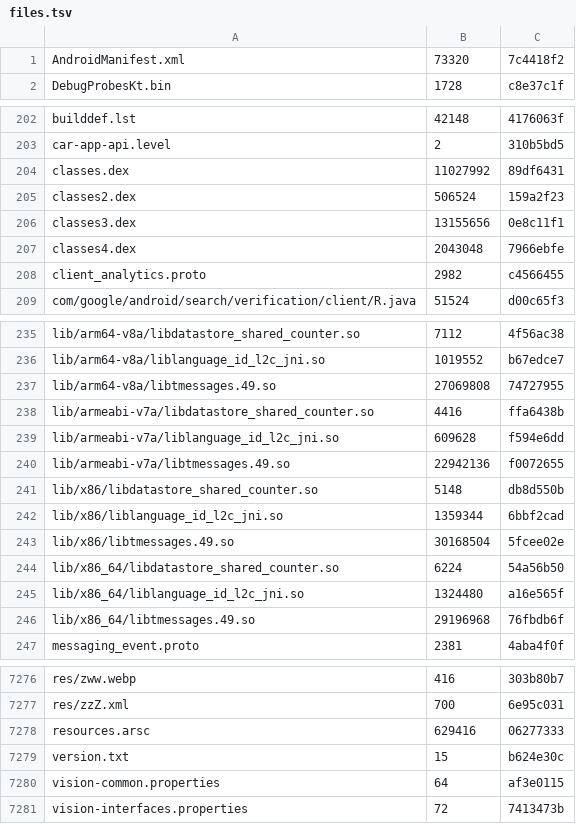
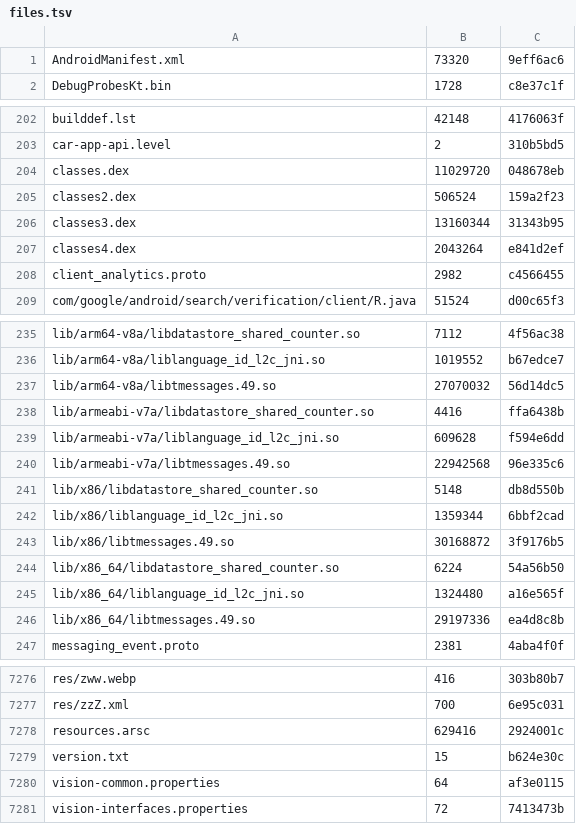
Before and after one commit to lickovan2/tgtracker, a TSV file: data/client/android-beta/files.tsv, drawn as a sheet; only a part is shown, gaps mark what is left out.

```diff
--- a/data/client/android-beta/files.tsv
+++ b/data/client/android-beta/files.tsv
@@ -1,2 +1,2 @@
-AndroidManifest.xml	73320	7c4418f2
+AndroidManifest.xml	73320	9eff6ac6
 DebugProbesKt.bin	1728	c8e37c1f
@@ -203,6 +203,6 @@ builddef.lst	42148	4176063f
 car-app-api.level	2	310b5bd5
-classes.dex	11027992	89df6431
+classes.dex	11029720	048678eb
 classes2.dex	506524	159a2f23
-classes3.dex	13155656	0e8c11f1
-classes4.dex	2043048	7966ebfe
+classes3.dex	13160344	31343b95
+classes4.dex	2043264	e841d2ef
 client_analytics.proto	2982	c4566455
@@ -236,12 +236,12 @@ lib/arm64-v8a/libdatastore_shared_counter.so	7112	4f56ac38
 lib/arm64-v8a/liblanguage_id_l2c_jni.so	1019552	b67edce7
-lib/arm64-v8a/libtmessages.49.so	27069808	74727955
+lib/arm64-v8a/libtmessages.49.so	27070032	56d14dc5
 lib/armeabi-v7a/libdatastore_shared_counter.so	4416	ffa6438b
 lib/armeabi-v7a/liblanguage_id_l2c_jni.so	609628	f594e6dd
-lib/armeabi-v7a/libtmessages.49.so	22942136	f0072655
+lib/armeabi-v7a/libtmessages.49.so	22942568	96e335c6
 lib/x86/libdatastore_shared_counter.so	5148	db8d550b
 lib/x86/liblanguage_id_l2c_jni.so	1359344	6bbf2cad
-lib/x86/libtmessages.49.so	30168504	5fcee02e
+lib/x86/libtmessages.49.so	30168872	3f9176b5
 lib/x86_64/libdatastore_shared_counter.so	6224	54a56b50
 lib/x86_64/liblanguage_id_l2c_jni.so	1324480	a16e565f
-lib/x86_64/libtmessages.49.so	29196968	76fbdb6f
+lib/x86_64/libtmessages.49.so	29197336	ea4d8c8b
 messaging_event.proto	2381	4aba4f0f
@@ -7277,3 +7277,3 @@ res/zww.webp	416	303b80b7
 res/zzZ.xml	700	6e95c031
-resources.arsc	629416	06277333
+resources.arsc	629416	2924001c
 version.txt	15	b624e30c
```
Also changed, not shown: 5 other files.
